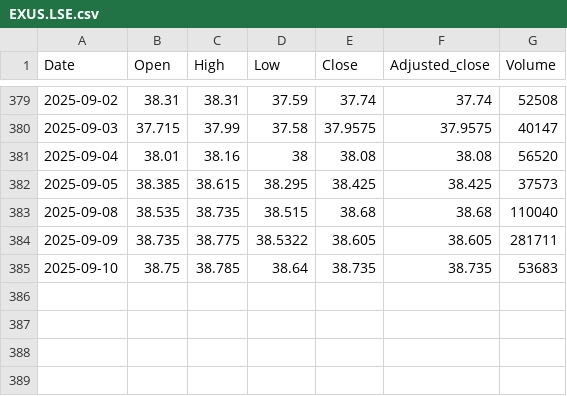
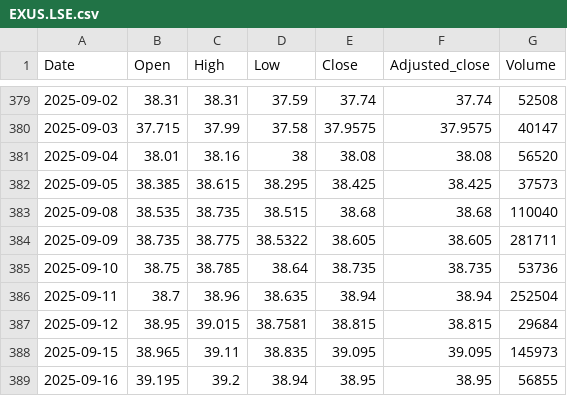
Before and after one commit to nimchimpski/GeoQuant, a CSV file: cache/EXUS.LSE.csv, drawn as a sheet; only a part is shown, gaps mark what is left out.

```diff
--- a/cache/EXUS.LSE.csv
+++ b/cache/EXUS.LSE.csv
@@ -384,2 +384,6 @@ Date,Open,High,Low,Close,Adjusted_close,Volume
 2025-09-09,38.735,38.775,38.5322,38.605,38.605,281711
-2025-09-10,38.75,38.785,38.64,38.735,38.735,53683
+2025-09-10,38.75,38.785,38.64,38.735,38.735,53736
+2025-09-11,38.7,38.96,38.635,38.94,38.94,252504
+2025-09-12,38.95,39.015,38.7581,38.815,38.815,29684
+2025-09-15,38.965,39.11,38.835,39.095,39.095,145973
+2025-09-16,39.195,39.2,38.94,38.95,38.95,56855
```
Also changed, not shown: cache/EMIM.LSE.csv, cache/IBM.US.csv, 22 other files.
